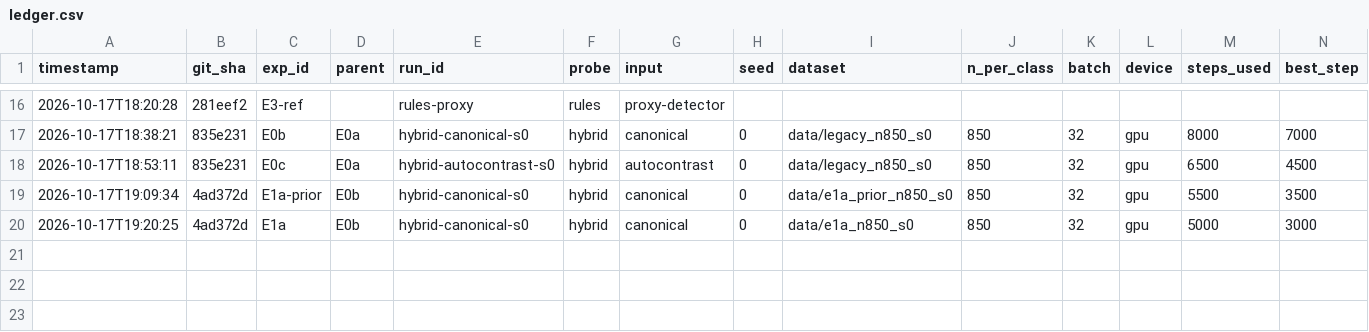
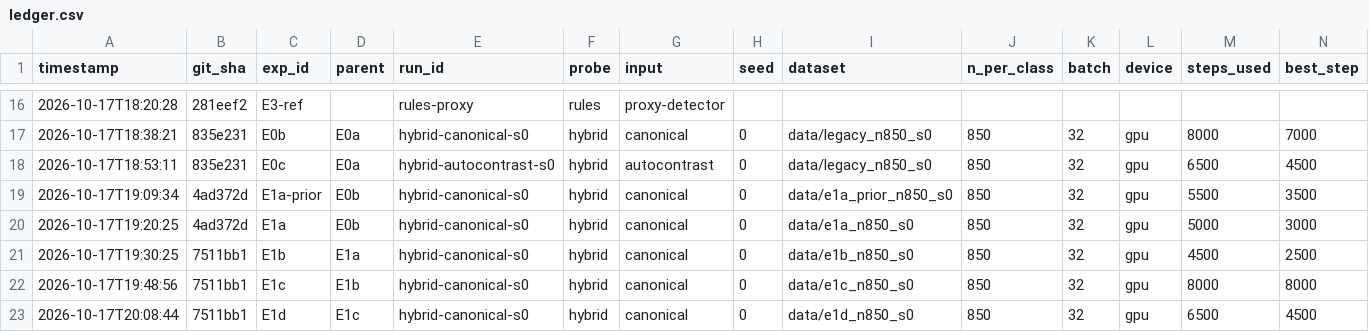
Before and after one commit to Fred-Sheppard/aithin, a CSV file: synthesis_v2/docs/results/ledger.csv, drawn as a sheet; only a part is shown, gaps mark what is left out; rows hold the shown columns only; the diff names each change by its address in the sheet, - before the commit and + after, or states it on an @@ line.

Commit message:
exp(E0,E1): screening results, decisions, waterfall figure, Phase 1 report notes
E1a-prior (parametric stroke model) ADOPTED: dev CER 32.5% -> 5.0% (CI excludes 0);
E1b ADOPTED (0.0%); E1c/E1d ADOPTED under pre-registered non-inferiority (DR-021);
E1a calibration INCONCLUSIVE pending seeds; E0c autocontrast finding.

```diff
--- a/synthesis_v2/docs/results/ledger.csv
+++ b/synthesis_v2/docs/results/ledger.csv
+row 21: 2026-10-17T19:30:25 | 7511bb1 | E1b | E1a | hybrid-canonical-s0 | hybrid | canonical | 0 | data/e1b_n850_s0 | 850 | 32 | gpu | 4500 | 2500
+row 22: 2026-10-17T19:48:56 | 7511bb1 | E1c | E1b | hybrid-canonical-s0 | hybrid | canonical | 0 | data/e1c_n850_s0 | 850 | 32 | gpu | 8000 | 8000
+row 23: 2026-10-17T20:08:44 | 7511bb1 | E1d | E1c | hybrid-canonical-s0 | hybrid | canonical | 0 | data/e1d_n850_s0 | 850 | 32 | gpu | 6500 | 4500
```
Also changed, not shown: 50 other files.
